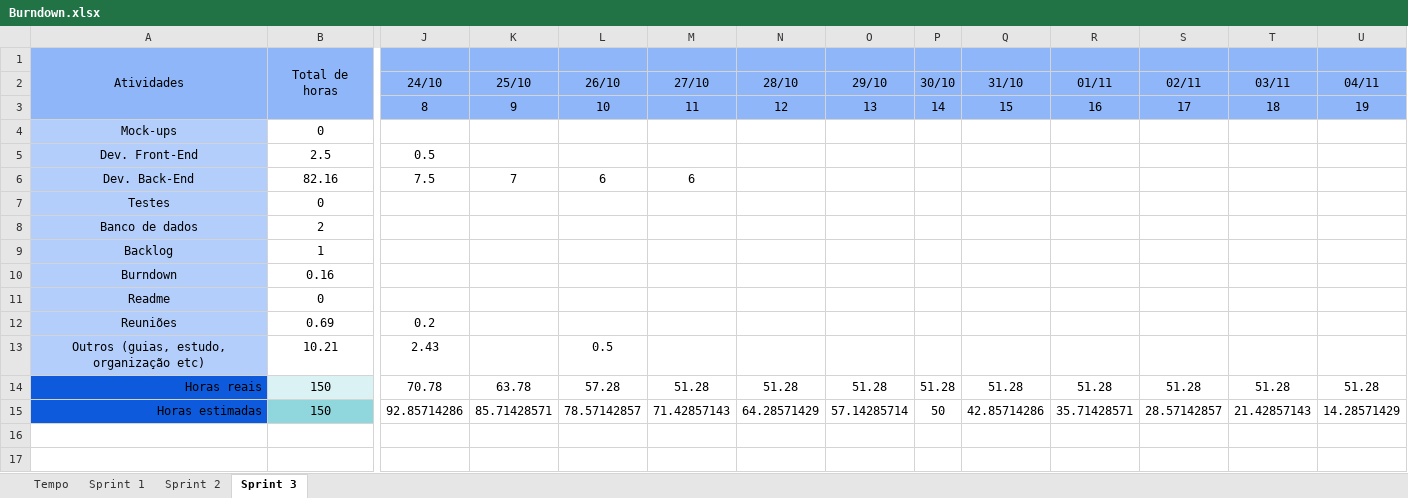
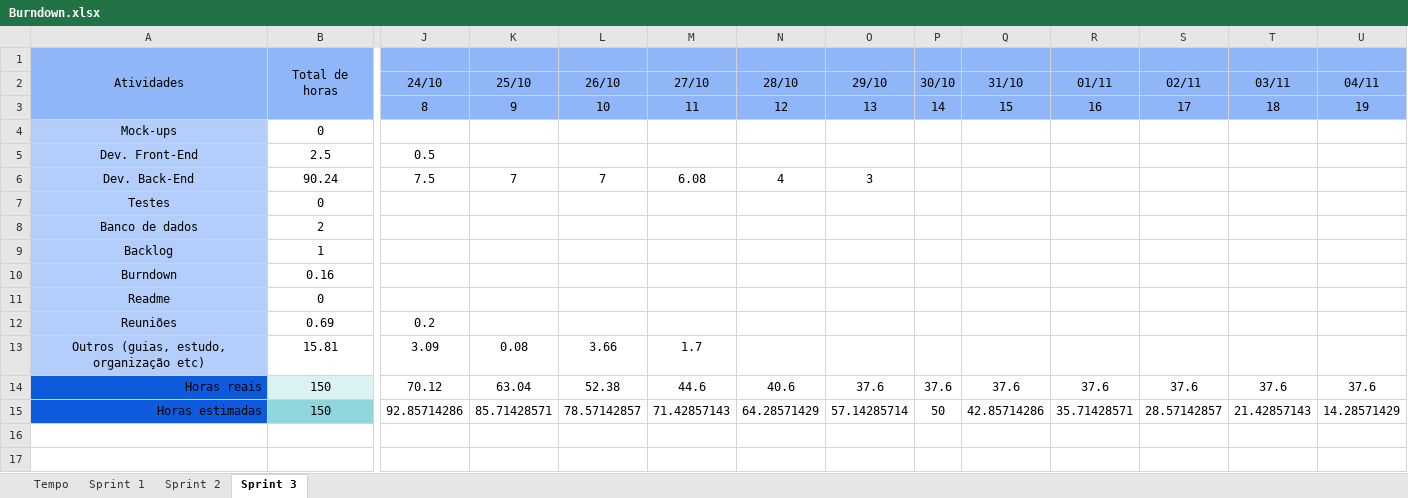
Before and after one commit to barbaraport/softtelie-ehsoja, an Excel workbook: docs/Burndown/Burndown.xlsx, sheet Sprint 3, drawn as a sheet; only a part is shown, gaps mark what is left out; values as stored, in another font and other column widths than the file's, no borders; charts and pictures not drawn; the diff covers the shown part only; the diff names each change by its address in the sheet, - before the commit and + after, or states it on an @@ line.

Commit message:
Update Burndown.xlsx

```diff
--- a/docs/Burndown/Burndown.xlsx (sheet Sprint 3)
+++ b/docs/Burndown/Burndown.xlsx (sheet Sprint 3)
-B6 (Total de horas): 82.16
+B6 (Total de horas): 90.24
-L6: 6
+L6: 7
-M6: 6
+M6: 6.08
-N6: (empty)
+N6: 4
-O6: (empty)
+O6: 3
-B13 (Total de horas): 10.21
+B13 (Total de horas): 15.81
-J13: 2.43
+J13: 3.09
-K13: (empty)
+K13: 0.08
-L13: 0.5
+L13: 3.66
-M13: (empty)
+M13: 1.7
-J14: 70.78
+J14: 70.12
-K14: 63.78
+K14: 63.04
-L14: 57.28
+L14: 52.38
-M14: 51.28
+M14: 44.6
-N14: 51.28
+N14: 40.6
-O14: 51.28
+O14: 37.6
-P14: 51.28
+P14: 37.6
-Q14: 51.28
+Q14: 37.6
-R14: 51.28
+R14: 37.6
-S14: 51.28
+S14: 37.6
-T14: 51.28
+T14: 37.6
-U14: 51.28
+U14: 37.6
```
Also changed, not shown: 2 edited cells elsewhere in this sheet, charts or pictures.
